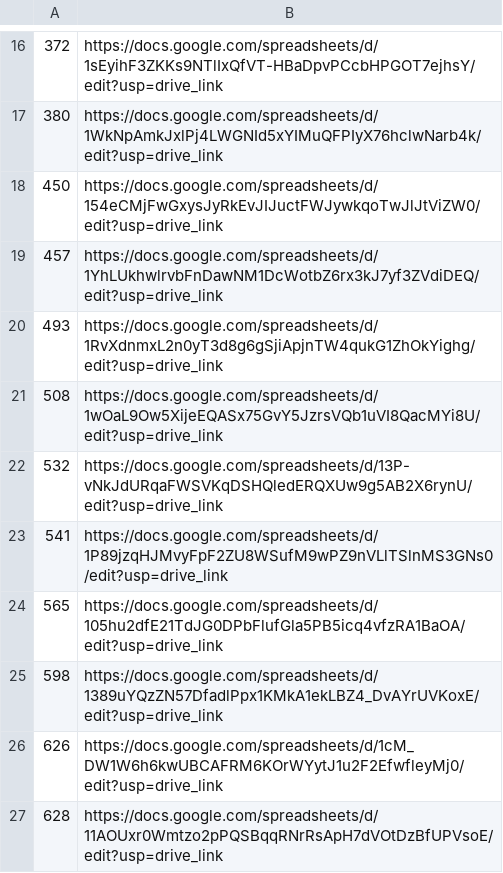
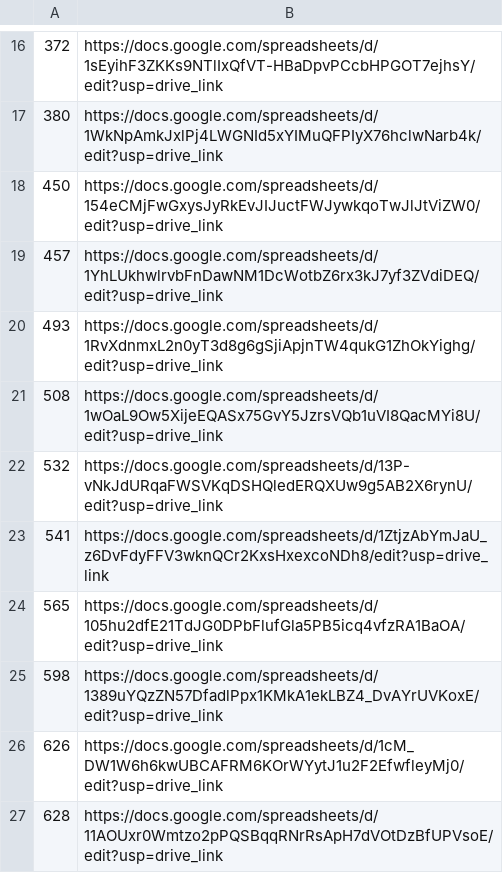
Before and after one commit to ntustam/NTU_Student_Ambassador, a CSV file: student_links.csv, drawn as a sheet; only a part is shown, gaps mark what is left out.

Commit message:
Update student_links.csv

```diff
--- a/student_links.csv
+++ b/student_links.csv
@@ -22,3 +22,3 @@
 532,https://docs.google.com/spreadsheets/d/13P-vNkJdURqaFWSVKqDSHQledERQXUw9g5AB2X6rynU/edit?usp=drive_link
-541,https://docs.google.com/spreadsheets/d/1P89jzqHJMvyFpF2ZU8WSufM9wPZ9nVLlTSlnMS3GNs0/edit?usp=drive_link
+541,https://docs.google.com/spreadsheets/d/1ZtjzAbYmJaU_z6DvFdyFFV3wknQCr2KxsHxexcoNDh8/edit?usp=drive_link
 565,https://docs.google.com/spreadsheets/d/105hu2dfE21TdJG0DPbFlufGla5PB5icq4vfzRA1BaOA/edit?usp=drive_link
```
